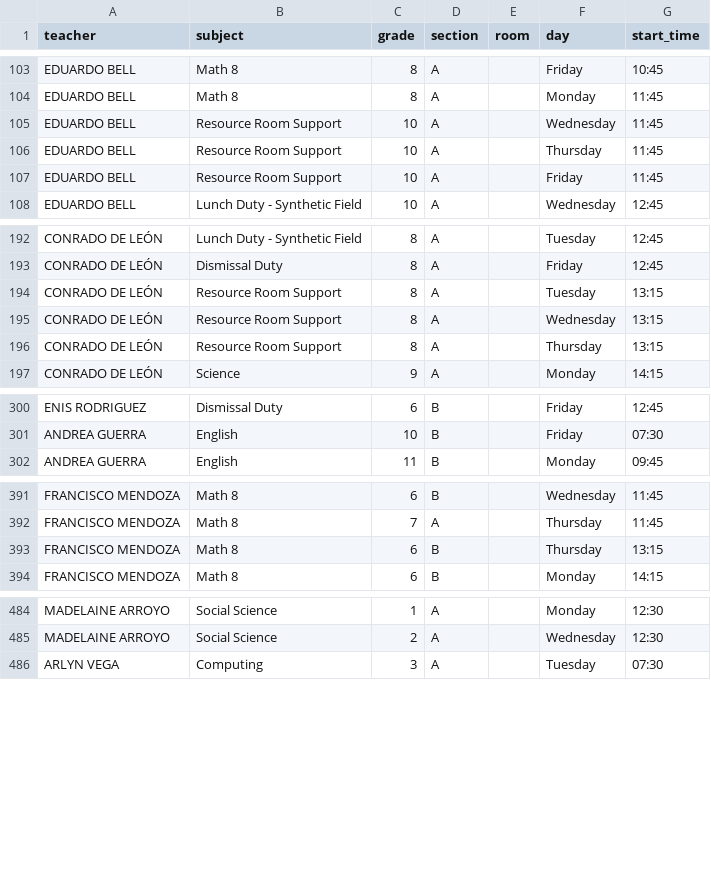
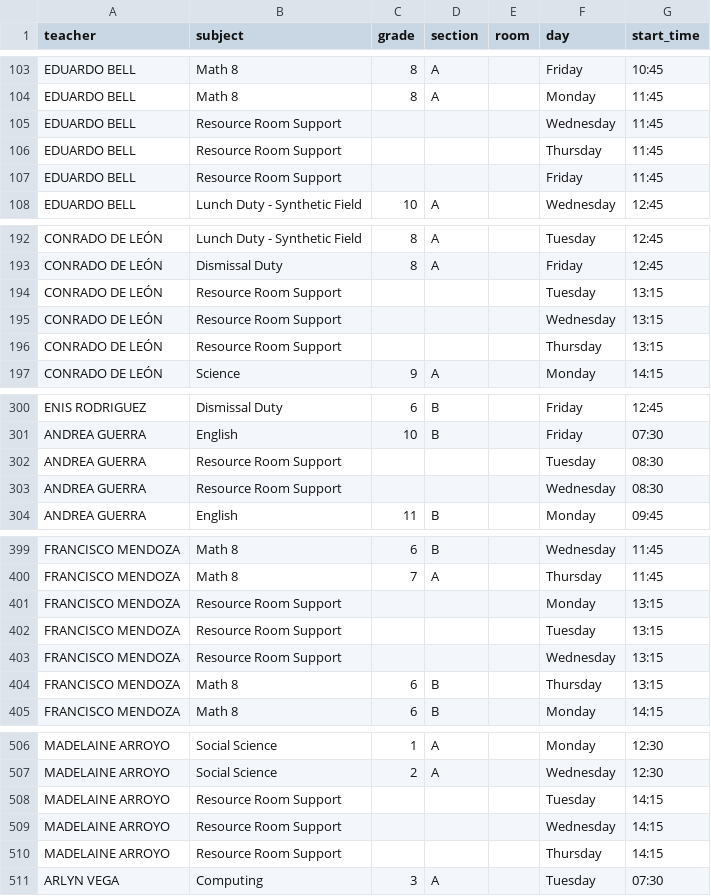
Before and after one commit to emiliojes/oxford-smart-scheduler, a CSV file: schedules-import-v2.csv, drawn as a sheet; only a part is shown, gaps mark what is left out; the diff covers the shown part only.

Commit message:
fix: Resource Room Support has no grade; make gradeId nullable in Assignment schema

```diff
--- a/schedules-import-v2.csv
+++ b/schedules-import-v2.csv
@@ -104,5 +104,5 @@ EDUARDO BELL,Math 8,8,A,,Friday,10:45
 EDUARDO BELL,Math 8,8,A,,Monday,11:45
-EDUARDO BELL,Resource Room Support,10,A,,Wednesday,11:45
-EDUARDO BELL,Resource Room Support,10,A,,Thursday,11:45
-EDUARDO BELL,Resource Room Support,10,A,,Friday,11:45
+EDUARDO BELL,Resource Room Support,,,,Wednesday,11:45
+EDUARDO BELL,Resource Room Support,,,,Thursday,11:45
+EDUARDO BELL,Resource Room Support,,,,Friday,11:45
 EDUARDO BELL,Lunch Duty - Synthetic Field,10,A,,Wednesday,12:45
@@ -193,5 +193,5 @@ CONRADO DE LEÓN,Lunch Duty - Synthetic Field,8,A,,Tuesday,12:45
 CONRADO DE LEÓN,Dismissal Duty,8,A,,Friday,12:45
-CONRADO DE LEÓN,Resource Room Support,8,A,,Tuesday,13:15
-CONRADO DE LEÓN,Resource Room Support,8,A,,Wednesday,13:15
-CONRADO DE LEÓN,Resource Room Support,8,A,,Thursday,13:15
+CONRADO DE LEÓN,Resource Room Support,,,,Tuesday,13:15
+CONRADO DE LEÓN,Resource Room Support,,,,Wednesday,13:15
+CONRADO DE LEÓN,Resource Room Support,,,,Thursday,13:15
 CONRADO DE LEÓN,Science,9,A,,Monday,14:15
@@ -301,2 +301,4 @@ ENIS RODRIGUEZ,Dismissal Duty,6,B,,Friday,12:45
 ANDREA GUERRA,English,10,B,,Friday,07:30
+ANDREA GUERRA,Resource Room Support,,,,Tuesday,08:30
+ANDREA GUERRA,Resource Room Support,,,,Wednesday,08:30
 ANDREA GUERRA,English,11,B,,Monday,09:45
@@ -392,2 +400,5 @@ FRANCISCO MENDOZA,Math 8,6,B,,Wednesday,11:45
 FRANCISCO MENDOZA,Math 8,7,A,,Thursday,11:45
+FRANCISCO MENDOZA,Resource Room Support,,,,Monday,13:15
+FRANCISCO MENDOZA,Resource Room Support,,,,Tuesday,13:15
+FRANCISCO MENDOZA,Resource Room Support,,,,Wednesday,13:15
 FRANCISCO MENDOZA,Math 8,6,B,,Thursday,13:15
@@ -485,2 +507,5 @@ MADELAINE ARROYO,Social Science,1,A,,Monday,12:30
 MADELAINE ARROYO,Social Science,2,A,,Wednesday,12:30
+MADELAINE ARROYO,Resource Room Support,,,,Tuesday,14:15
+MADELAINE ARROYO,Resource Room Support,,,,Wednesday,14:15
+MADELAINE ARROYO,Resource Room Support,,,,Thursday,14:15
 ARLYN VEGA,Computing,3,A,,Tuesday,07:30
```
Also changed, not shown: 17 added rows and 10 edited cells elsewhere in this file, 4 other files.
